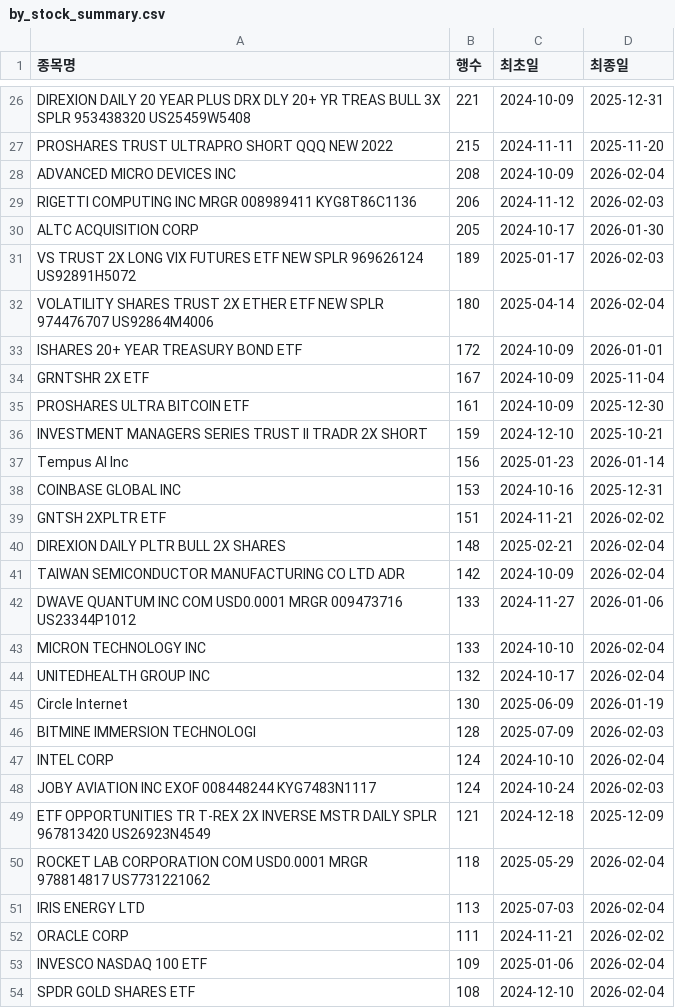
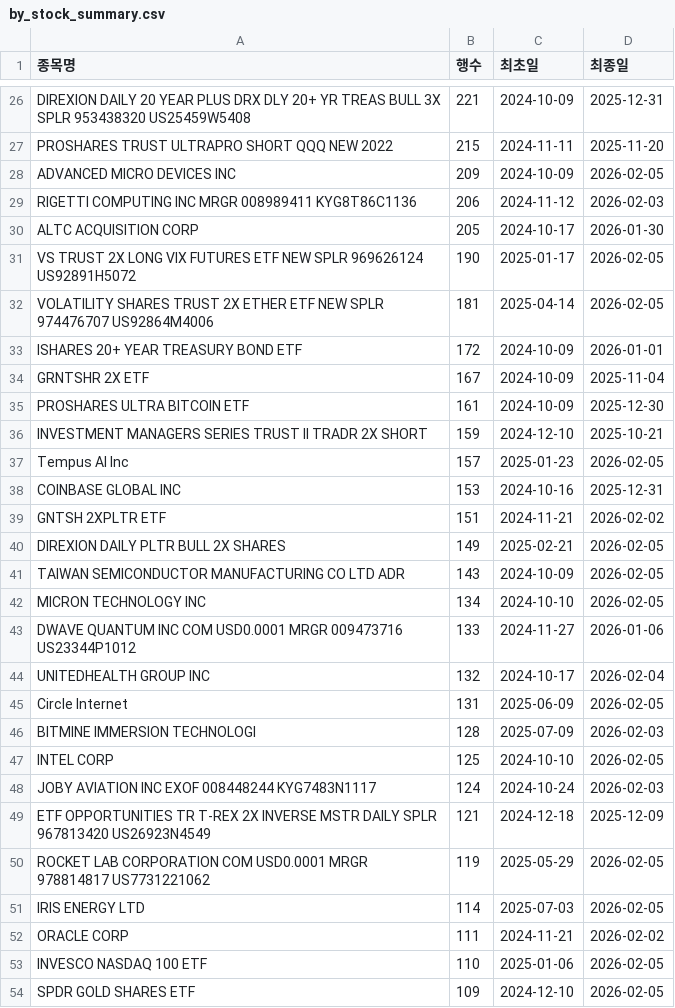
Before and after one commit to HaminKim/reant_streamlit, a CSV file: processed/by_stock_summary.csv, drawn as a sheet; only a part is shown, gaps mark what is left out; the diff covers the shown part only.

```diff
--- a/processed/by_stock_summary.csv
+++ b/processed/by_stock_summary.csv
@@ -27,7 +27,7 @@ DIREXION DAILY 20 YEAR PLUS DRX DLY 20+ YR TREAS BULL 3X SPLR 953438320 US25459W
 PROSHARES TRUST ULTRAPRO SHORT QQQ NEW 2022,215,2024-11-11,2025-11-20
-ADVANCED MICRO DEVICES INC,208,2024-10-09,2026-02-04
+ADVANCED MICRO DEVICES INC,209,2024-10-09,2026-02-05
 RIGETTI COMPUTING INC MRGR 008989411 KYG8T86C1136,206,2024-11-12,2026-02-03
 ALTC ACQUISITION CORP,205,2024-10-17,2026-01-30
-VS TRUST 2X LONG VIX FUTURES ETF NEW SPLR 969626124 US92891H5072,189,2025-01-17,2026-02-03
-VOLATILITY SHARES TRUST 2X ETHER ETF NEW SPLR 974476707 US92864M4006,180,2025-04-14,2026-02-04
+VS TRUST 2X LONG VIX FUTURES ETF NEW SPLR 969626124 US92891H5072,190,2025-01-17,2026-02-05
+VOLATILITY SHARES TRUST 2X ETHER ETF NEW SPLR 974476707 US92864M4006,181,2025-04-14,2026-02-05
 ISHARES 20+ YEAR TREASURY BOND ETF,172,2024-10-09,2026-01-01
@@ -36,19 +36,19 @@ PROSHARES ULTRA BITCOIN ETF,161,2024-10-09,2025-12-30
 INVESTMENT MANAGERS SERIES TRUST II TRADR 2X SHORT,159,2024-12-10,2025-10-21
-Tempus AI Inc,156,2025-01-23,2026-01-14
+Tempus AI Inc,157,2025-01-23,2026-02-05
 COINBASE GLOBAL INC,153,2024-10-16,2025-12-31
 GNTSH 2XPLTR ETF,151,2024-11-21,2026-02-02
-DIREXION DAILY PLTR BULL 2X SHARES,148,2025-02-21,2026-02-04
-TAIWAN SEMICONDUCTOR MANUFACTURING CO LTD ADR,142,2024-10-09,2026-02-04
+DIREXION DAILY PLTR BULL 2X SHARES,149,2025-02-21,2026-02-05
+TAIWAN SEMICONDUCTOR MANUFACTURING CO LTD ADR,143,2024-10-09,2026-02-05
+MICRON TECHNOLOGY INC,134,2024-10-10,2026-02-05
 DWAVE QUANTUM INC COM USD0.0001 MRGR 009473716 US23344P1012,133,2024-11-27,2026-01-06
-MICRON TECHNOLOGY INC,133,2024-10-10,2026-02-04
 UNITEDHEALTH GROUP INC,132,2024-10-17,2026-02-04
-Circle Internet,130,2025-06-09,2026-01-19
+Circle Internet,131,2025-06-09,2026-02-05
 BITMINE IMMERSION TECHNOLOGI,128,2025-07-09,2026-02-03
-INTEL CORP,124,2024-10-10,2026-02-04
+INTEL CORP,125,2024-10-10,2026-02-05
 JOBY AVIATION INC EXOF 008448244 KYG7483N1117,124,2024-10-24,2026-02-03
 ETF OPPORTUNITIES TR T-REX 2X INVERSE MSTR DAILY SPLR 967813420 US26923N4549,121,2024-12-18,2025-12-09
-ROCKET LAB CORPORATION COM USD0.0001 MRGR 978814817 US7731221062,118,2025-05-29,2026-02-04
-IRIS ENERGY LTD,113,2025-07-03,2026-02-04
+ROCKET LAB CORPORATION COM USD0.0001 MRGR 978814817 US7731221062,119,2025-05-29,2026-02-05
+IRIS ENERGY LTD,114,2025-07-03,2026-02-05
 ORACLE CORP,111,2024-11-21,2026-02-02
-INVESCO NASDAQ 100 ETF,109,2025-01-06,2026-02-04
-SPDR GOLD SHARES ETF,108,2024-12-10,2026-02-04
+INVESCO NASDAQ 100 ETF,110,2025-01-06,2026-02-05
+SPDR GOLD SHARES ETF,109,2024-12-10,2026-02-05
```
Also changed, not shown: 13 added rows, 13 removed rows and 50 edited cells elsewhere in this file, 2 other files.
